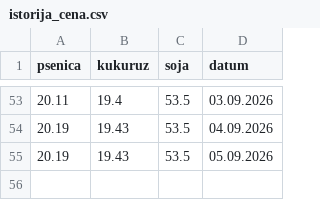
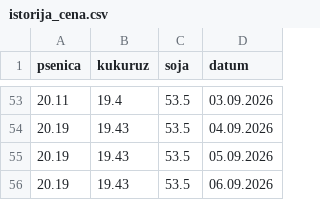
Before and after one commit to grifon95/stips-market-bot, a CSV file: istorija_cena.csv, drawn as a sheet; only a part is shown, gaps mark what is left out; the diff names each change by its address in the sheet, - before the commit and + after, or states it on an @@ line.

Commit message:
Update price history

```diff
--- a/istorija_cena.csv
+++ b/istorija_cena.csv
+row 56: 20.19 | 19.43 | 53.5 | 06.09.2026
```
